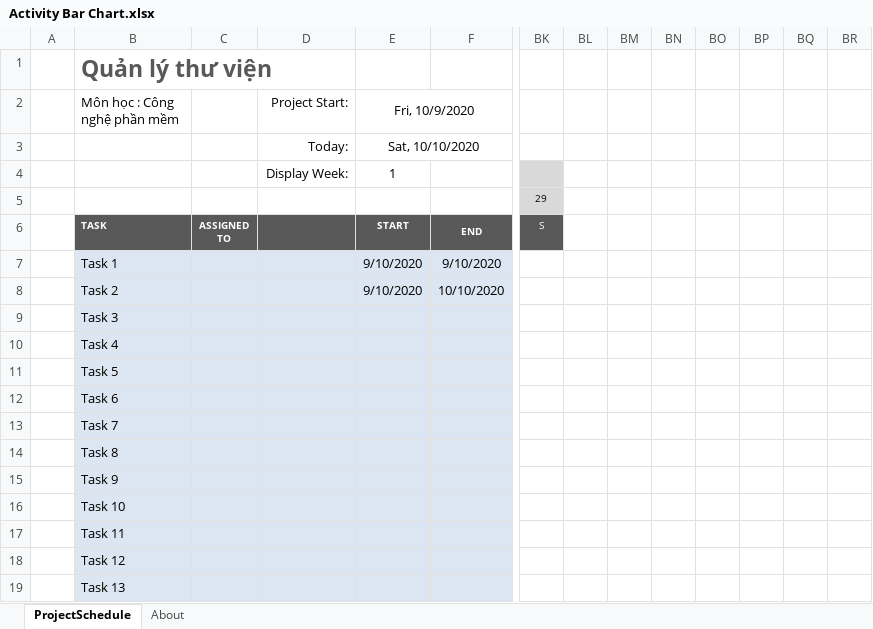
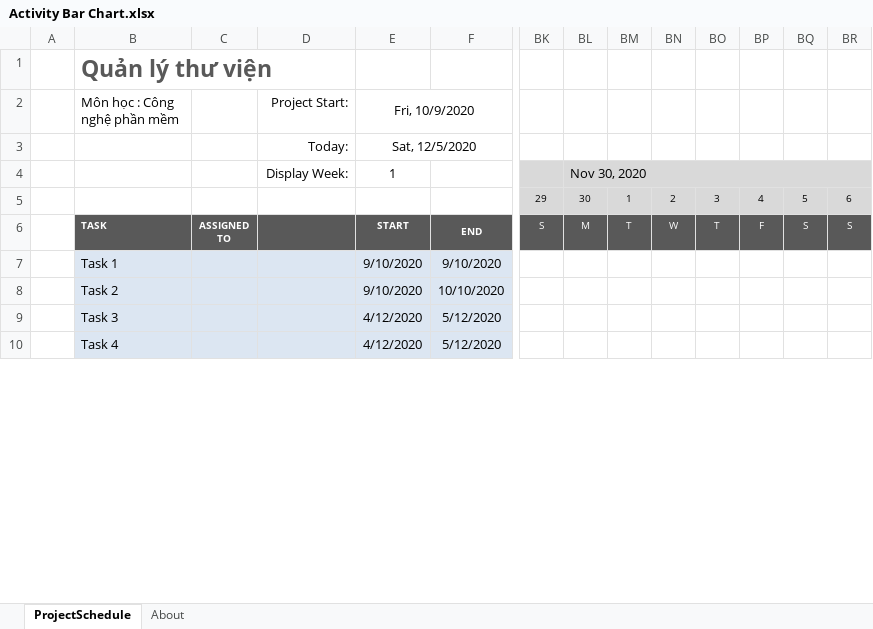
Before and after one commit to hoanghuy31082k/quanlythuvien, an Excel workbook: Activity Bar Chart.xlsx, sheet ProjectSchedule, drawn as a sheet; only a part is shown, gaps mark what is left out; values as stored, in another font and other column widths than the file's, no borders; conditional formats not drawn; removed rows and columns are numbered as before the commit, all else as after; rows hold the shown columns only; the diff covers the shown part only; the diff names each change by its address in the sheet, - before the commit and + after, or states it on an @@ line.

Commit message:
Activity Bar Chart Update

```diff
--- a/Activity Bar Chart.xlsx (sheet ProjectSchedule)
+++ b/Activity Bar Chart.xlsx (sheet ProjectSchedule)
-E3 (Fri, 10/9/2020): Sat, 10/10/2020
+E3 (Fri, 10/9/2020): Sat, 12/5/2020
-BL4: (empty)
+BL4: Nov 30, 2020
-BL4:BR5 fill: none
+BL4:BR5 fill: #D9D9D9
+BL4:BR4 merged
-BL5: (empty)
+BL5: 30
-BM5: (empty)
+BM5: 1
-BN5: (empty)
+BN5: 2
-BO5: (empty)
+BO5: 3
-BP5: (empty)
+BP5: 4
-BQ5: (empty)
+BQ5: 5
-BR5: (empty)
+BR5: 6
-BL6: (empty)
+BL6: M
-BL6:BR6 fill: none
+BL6:BR6 fill: #595959
-BM6: (empty)
+BM6: T
-BN6: (empty)
+BN6: W
-BO6: (empty)
+BO6: T
-BP6: (empty)
+BP6: F
-BQ6: (empty)
+BQ6: S
-BR6: (empty)
+BR6: S
-row 9:  | Task 3
-row 10:  | Task 4
-row 11:  | Task 5
-row 12:  | Task 6
-row 13:  | Task 7
-row 14:  | Task 8
-row 15:  | Task 9
-row 16:  | Task 10
-row 17:  | Task 11
-row 18:  | Task 12
-row 19:  | Task 13
+row 9:  | Task 3 |  |  | 4/12/2020 | 5/12/2020
+row 10:  | Task 4 |  |  | 4/12/2020 | 5/12/2020
```
Also changed, not shown: 10 added rows, 1 removed row and 1 edited cell elsewhere in this sheet.
